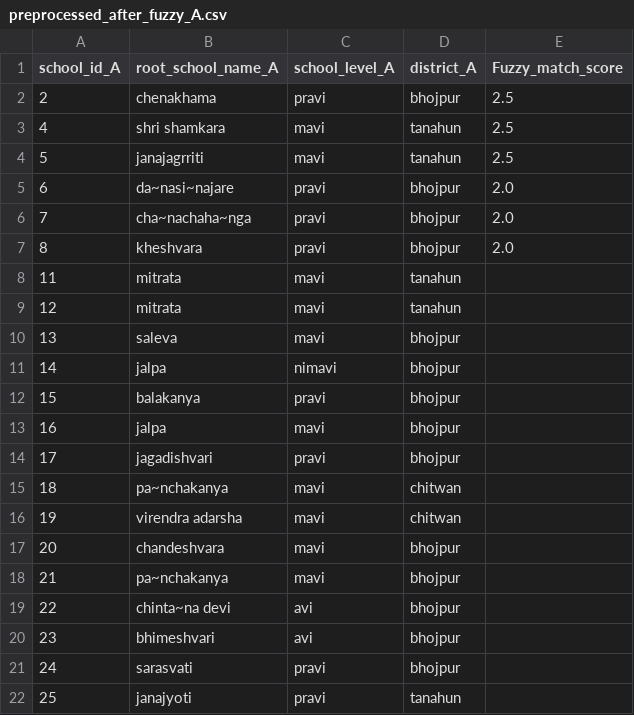
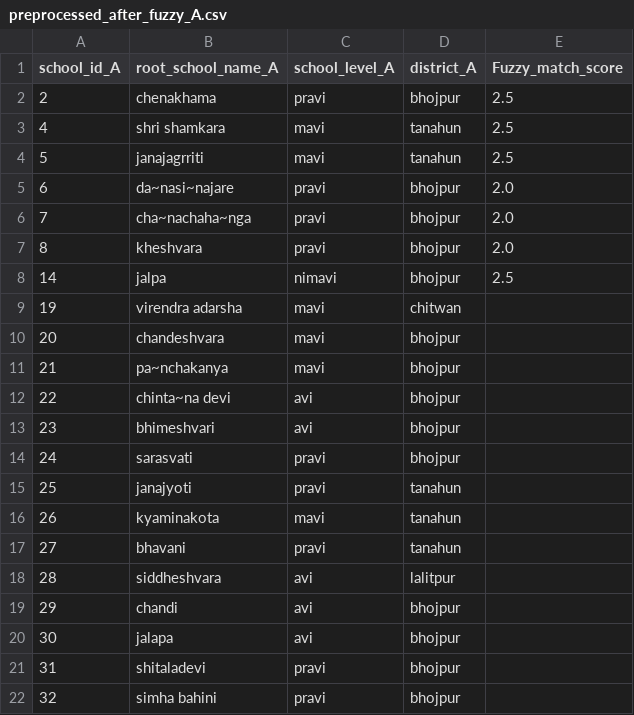
Before and after one commit to moest-np/incubator, a CSV file: 2024-05_school_mapping/solutions/solution 1/results/preprocessed_after_fuzzy_A.csv, drawn as a sheet; only a part is shown; the shorter side is filled out with more unchanged rows.

```diff
--- a/2024-05_school_mapping/solutions/solution 1/results/preprocessed_after_fuzzy_A.csv
+++ b/2024-05_school_mapping/solutions/solution 1/results/preprocessed_after_fuzzy_A.csv
@@ -7,10 +7,3 @@ school_id_A,root_school_name_A,school_level_A,district_A,Fuzzy_match_score
 8,kheshvara,pravi,bhojpur,2.0
-11,mitrata,mavi,tanahun,
-12,mitrata,mavi,tanahun,
-13,saleva,mavi,bhojpur,
-14,jalpa,nimavi,bhojpur,
-15,balakanya,pravi,bhojpur,
-16,jalpa,mavi,bhojpur,
-17,jagadishvari,pravi,bhojpur,
-18,pa~nchakanya,mavi,chitwan,
+14,jalpa,nimavi,bhojpur,2.5
 19,virendra adarsha,mavi,chitwan,
```
Also changed, not shown: 2024-05_school_mapping/solutions/solution 1/results/complete_match.csv, 2024-05_school_mapping/solutions/solution 1/results/final_fuzzy_matching.csv, 2 other files.
